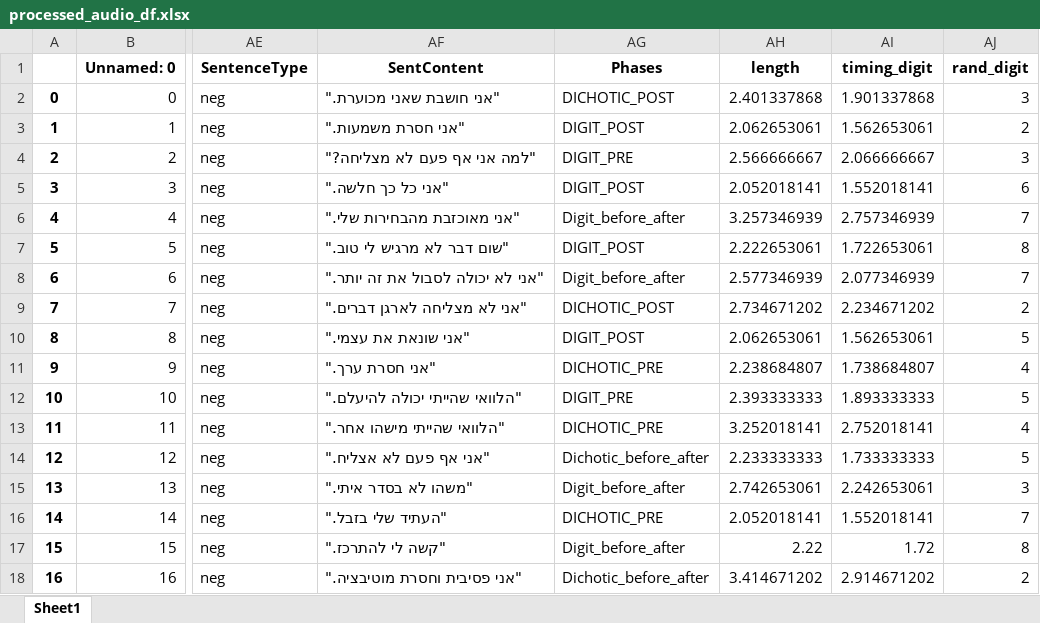
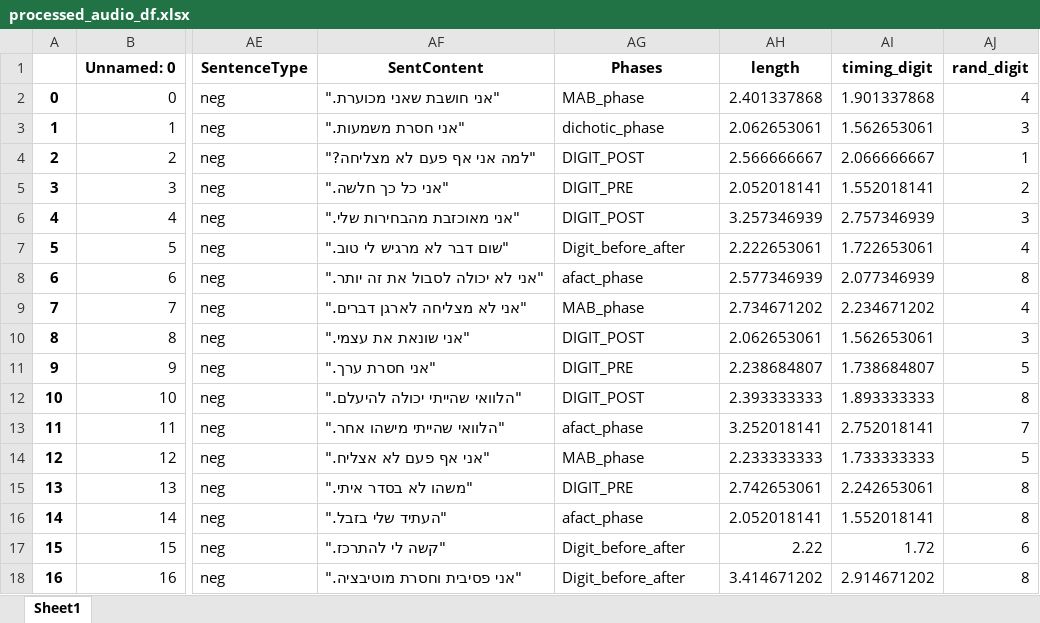
Before and after one commit to TomerOz/stp-project, an Excel workbook: Subjects/subject 1/processed_audio_df.xlsx, sheet Sheet1, drawn as a sheet; only a part is shown, gaps mark what is left out; values as stored, in another font and other column widths than the file's, no borders; the diff covers the shown part only; the diff names each change by its address in the sheet, - before the commit and + after, or states it on an @@ line.

```diff
--- a/Subjects/subject 1/processed_audio_df.xlsx (sheet Sheet1)
+++ b/Subjects/subject 1/processed_audio_df.xlsx (sheet Sheet1)
-AG2 (Phases): DICHOTIC_POST
+AG2 (Phases): MAB_phase
-AJ2 (rand_digit): 3
+AJ2 (rand_digit): 4
-AG3 (Phases): DIGIT_POST
+AG3 (Phases): dichotic_phase
-AJ3 (rand_digit): 2
+AJ3 (rand_digit): 3
-AG4 (Phases): DIGIT_PRE
+AG4 (Phases): DIGIT_POST
-AJ4 (rand_digit): 3
+AJ4 (rand_digit): 1
-AG5 (Phases): DIGIT_POST
+AG5 (Phases): DIGIT_PRE
-AJ5 (rand_digit): 6
+AJ5 (rand_digit): 2
-AG6 (Phases): Digit_before_after
+AG6 (Phases): DIGIT_POST
-AJ6 (rand_digit): 7
+AJ6 (rand_digit): 3
-AG7 (Phases): DIGIT_POST
+AG7 (Phases): Digit_before_after
-AJ7 (rand_digit): 8
+AJ7 (rand_digit): 4
-AG8 (Phases): Digit_before_after
+AG8 (Phases): afact_phase
-AJ8 (rand_digit): 7
+AJ8 (rand_digit): 8
-AG9 (Phases): DICHOTIC_POST
+AG9 (Phases): MAB_phase
-AJ9 (rand_digit): 2
+AJ9 (rand_digit): 4
-AJ10 (rand_digit): 5
+AJ10 (rand_digit): 3
-AG11 (Phases): DICHOTIC_PRE
+AG11 (Phases): DIGIT_PRE
-AJ11 (rand_digit): 4
+AJ11 (rand_digit): 5
-AG12 (Phases): DIGIT_PRE
+AG12 (Phases): DIGIT_POST
-AJ12 (rand_digit): 5
+AJ12 (rand_digit): 8
-AG13 (Phases): DICHOTIC_PRE
+AG13 (Phases): afact_phase
-AJ13 (rand_digit): 4
+AJ13 (rand_digit): 7
-AG14 (Phases): Dichotic_before_after
+AG14 (Phases): MAB_phase
-AG15 (Phases): Digit_before_after
+AG15 (Phases): DIGIT_PRE
-AJ15 (rand_digit): 3
+AJ15 (rand_digit): 8
-AG16 (Phases): DICHOTIC_PRE
+AG16 (Phases): afact_phase
-AJ16 (rand_digit): 7
+AJ16 (rand_digit): 8
-AJ17 (rand_digit): 8
+AJ17 (rand_digit): 6
-AG18 (Phases): Dichotic_before_after
+AG18 (Phases): Digit_before_after
-AJ18 (rand_digit): 2
+AJ18 (rand_digit): 8
```
Also changed, not shown: 117 edited cells elsewhere in this sheet, Debug Output/dubg_trials.xlsx, Subjects/subject 1/audio_data.xlsx, 3 other files.
